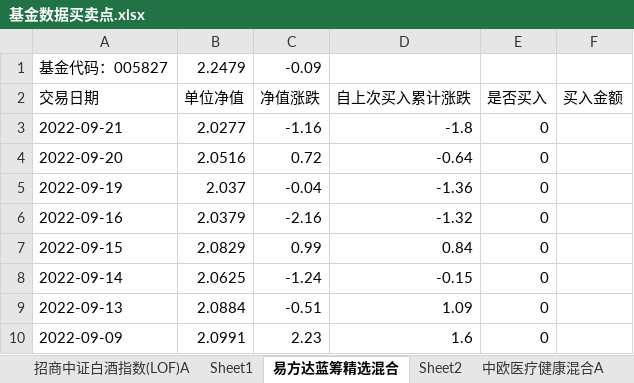
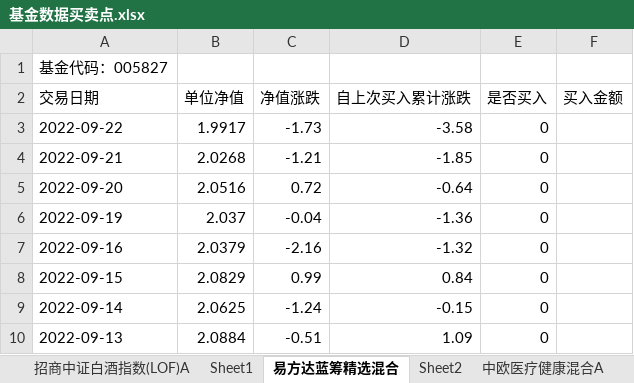
Before and after one commit to An-Jhon/My_tools, an Excel workbook: Fund_codes/基金数据买卖点.xlsx, sheet 易方达蓝筹精选混合, drawn as a sheet; only a part is shown; the shorter side is filled out with more unchanged rows; values as stored, in another font and other column widths than the file's, no borders; addresses are those after the commit; the diff names each change by its address in the sheet, - before the commit and + after, or states it on an @@ line.

```diff
--- a/Fund_codes/基金数据买卖点.xlsx (sheet 易方达蓝筹精选混合)
+++ b/Fund_codes/基金数据买卖点.xlsx (sheet 易方达蓝筹精选混合)
-B1 (单位净值): 2.2479
+B1 (单位净值): (empty)
-C1 (净值涨跌): -0.09
+C1 (净值涨跌): (empty)
+row 3: 2022-09-22 | 1.9917 | -1.73 | -3.58 | 0
-B4 (单位净值): 2.0277
+B4 (单位净值): 2.0268
-C4 (净值涨跌): -1.16
+C4 (净值涨跌): -1.21
-D4 (自上次买入累计涨跌): -1.8
+D4 (自上次买入累计涨跌): -1.85
```
Also changed, not shown: sheet 中欧医疗健康混合A, sheet 招商中证白酒指数(LOF)A, 1 other file.
